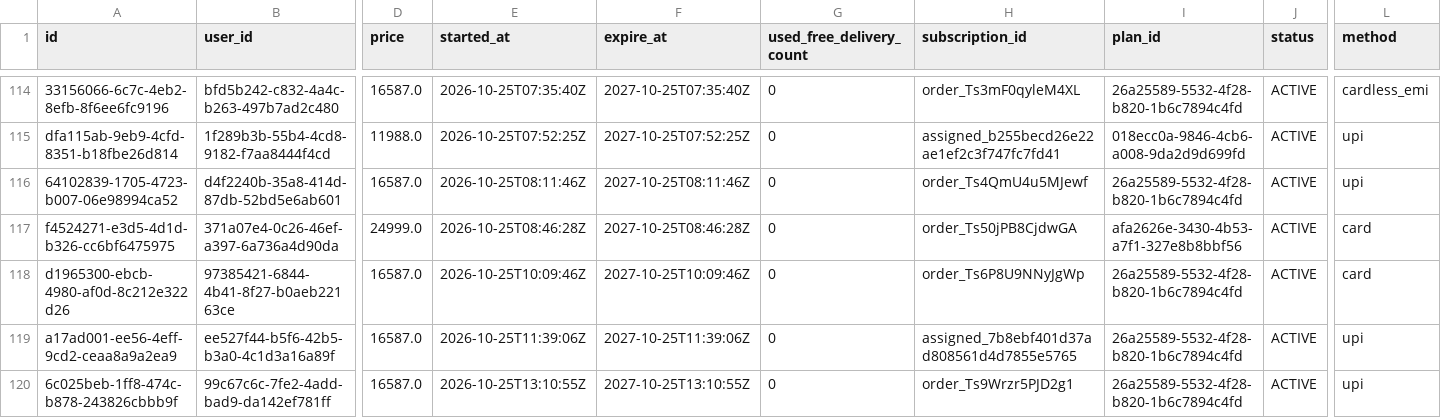
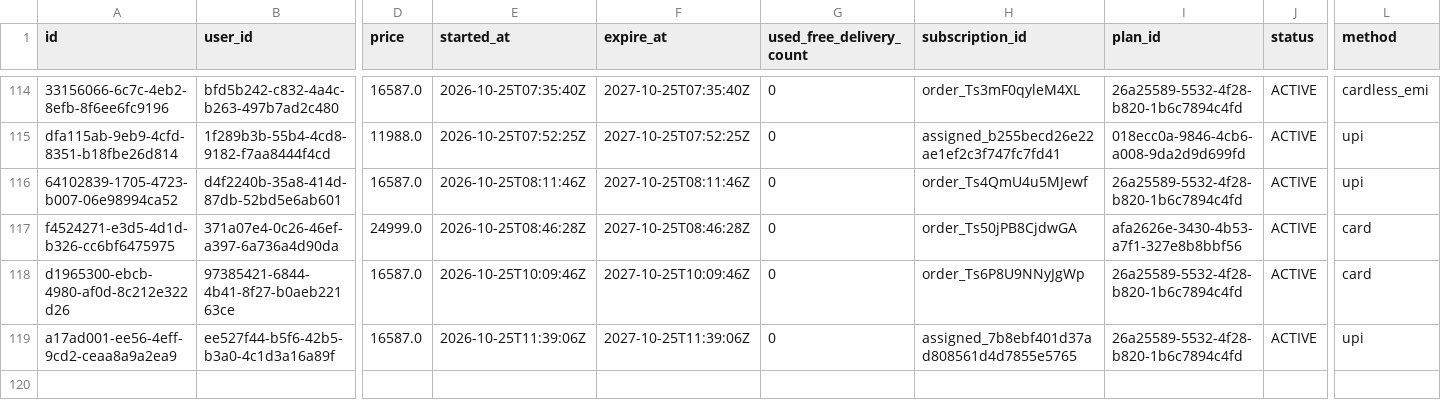
Before and after one commit to Amankr0402/Daily-Sales-Revenue-Report, a CSV file: data/active_sub_no_orders_details.csv, drawn as a sheet; only a part is shown, gaps mark what is left out; rows hold the shown columns only; the diff names each change by its address in the sheet, - before the commit and + after, or states it on an @@ line.

Commit message:
chore(data): auto-sync sales data [2026-10-25 17:17 UTC]

```diff
--- a/data/active_sub_no_orders_details.csv
+++ b/data/active_sub_no_orders_details.csv
-row 120: 6c025beb-1ff8-474c-b878-243826cbbb9f | 99c67c6c-7fe2-4add-bad9-da142ef781ff | 16587.0 | 2026-10-25T13:10:55Z | 2027-10-25T13:10:55Z | 0 | order_Ts9Wrzr5PJD2g1 | 26a25589-5532-4f28-b820-1b6c7894c4fd | ACTIVE | upi
```
Also changed, not shown: data/missed_leads_details.csv, data/telecrm_leads_details.csv, 28 other files.
